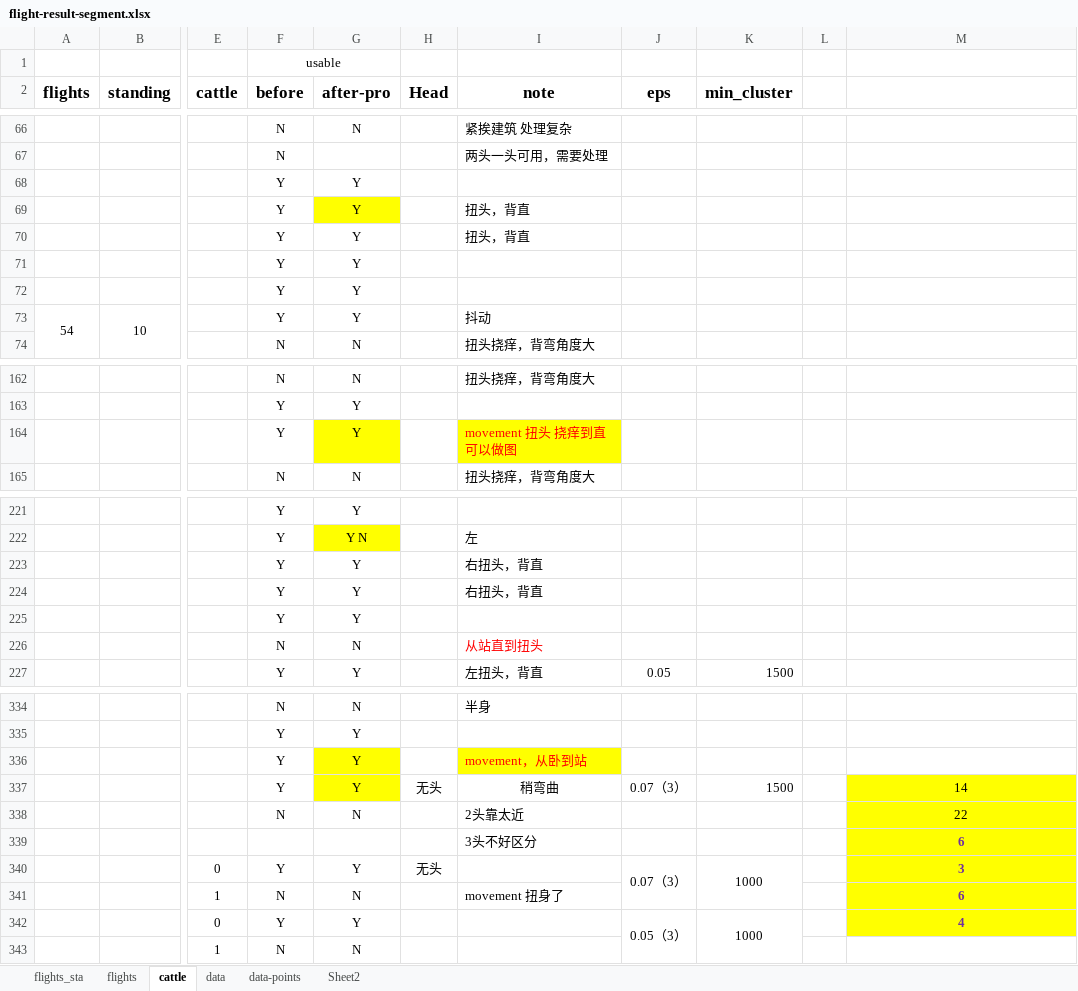
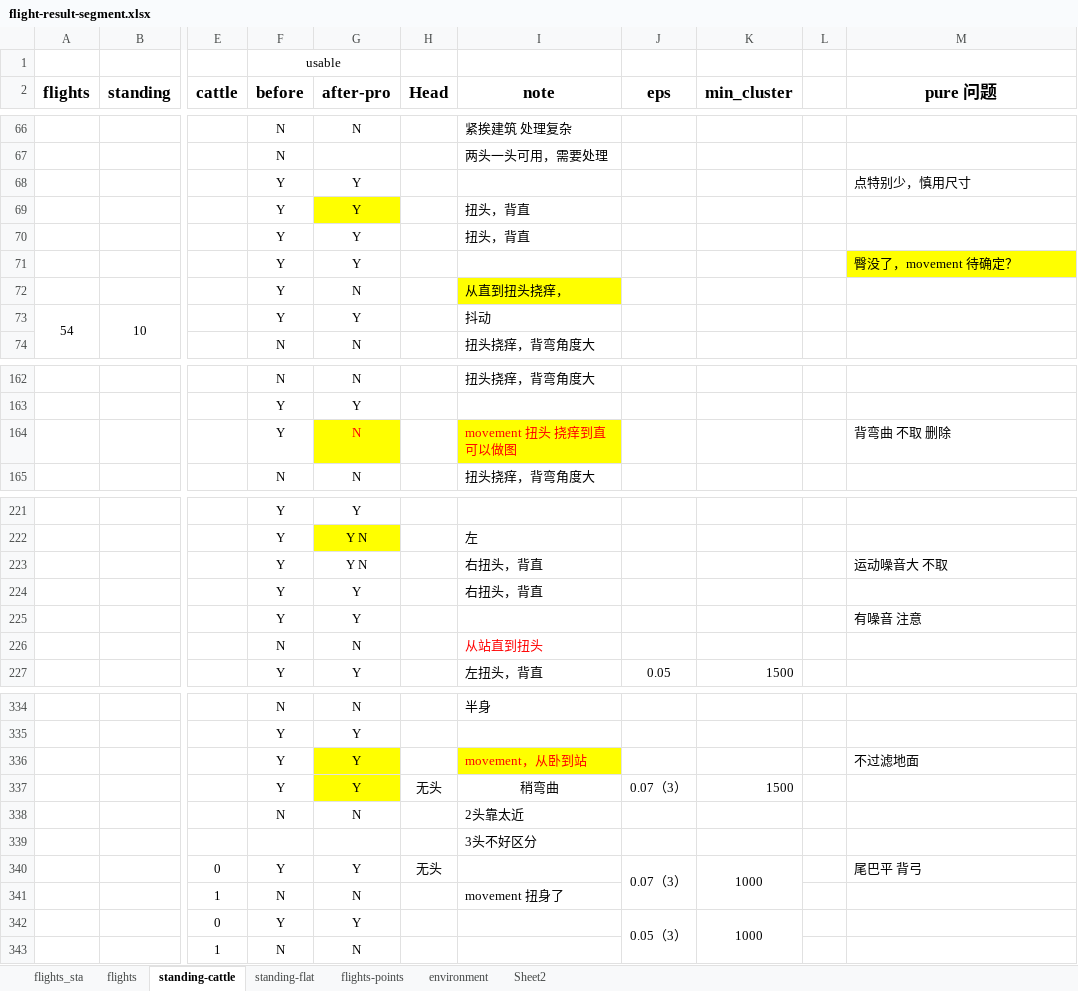
Before and after one commit to zjdesj/segmentation-3D, an Excel workbook: data-result/flight-result-segment.xlsx, sheet standing-cattle, drawn as a sheet; only a part is shown, gaps mark what is left out; values as stored, in another font and other column widths than the file's, no borders; the diff covers the shown part only; the diff names each change by its address in the sheet, - before the commit and + after, or states it on an @@ line.

```diff
--- a/data-result/flight-result-segment.xlsx (sheet standing-cattle)
+++ b/data-result/flight-result-segment.xlsx (sheet standing-cattle)
-sheet tab: cattle
+sheet tab: standing-cattle
-sheet tab: data
+sheet tab: standing-flat
-sheet tab: data-points
+sheet tab: flights-points
+sheet tab: environment
-M2: (empty)
+M2: pure 问题
-M68 (pure 问题): (empty)
+M68 (pure 问题): 点特别少，慎用尺寸
-M71 (pure 问题): (empty)
+M71 (pure 问题): 臀没了，movement 待确定？
-M71 fill: none
+M71 fill: #FFFF00
-G72 (after-pro): Y
+G72 (after-pro): N
-I72 (note): (empty)
+I72 (note): 从直到扭头挠痒，
-I72 fill: none
+I72 fill: #FFFF00
-G164 (after-pro): Y
+G164 (after-pro): N
-G164 text colour: black
+G164 text colour: #FF0000
-M164 (pure 问题): (empty)
+M164 (pure 问题): 背弯曲 不取 删除
-G223 (after-pro): Y
+G223 (after-pro): Y N
-M223 (pure 问题): (empty)
+M223 (pure 问题): 运动噪音大 不取
-M225 (pure 问题): (empty)
+M225 (pure 问题): 有噪音 注意
-M336 (pure 问题): (empty)
+M336 (pure 问题): 不过滤地面
-M337 (pure 问题): 14
+M337 (pure 问题): (empty)
-M337:M342 fill: #FFFF00
+M337:M342 fill: none
-M338 (pure 问题): 22
+M338 (pure 问题): (empty)
-M339 (pure 问题): 6
+M339 (pure 问题): (empty)
-M340 (pure 问题): 3
+M340 (pure 问题): 尾巴平 背弓
@@ M340 bold: on → off, text colour: #7030A0 → black, alignment: center → left @@
-M341 (pure 问题): 6
+M341 (pure 问题): (empty)
-M342 (pure 问题): 4
+M342 (pure 问题): (empty)
```
Also changed, not shown: 27 edited cells and cell formats elsewhere in this sheet, data-result/data-direction-flat.xlsx, data-result/data-direction.xlsx, 14 other files.
